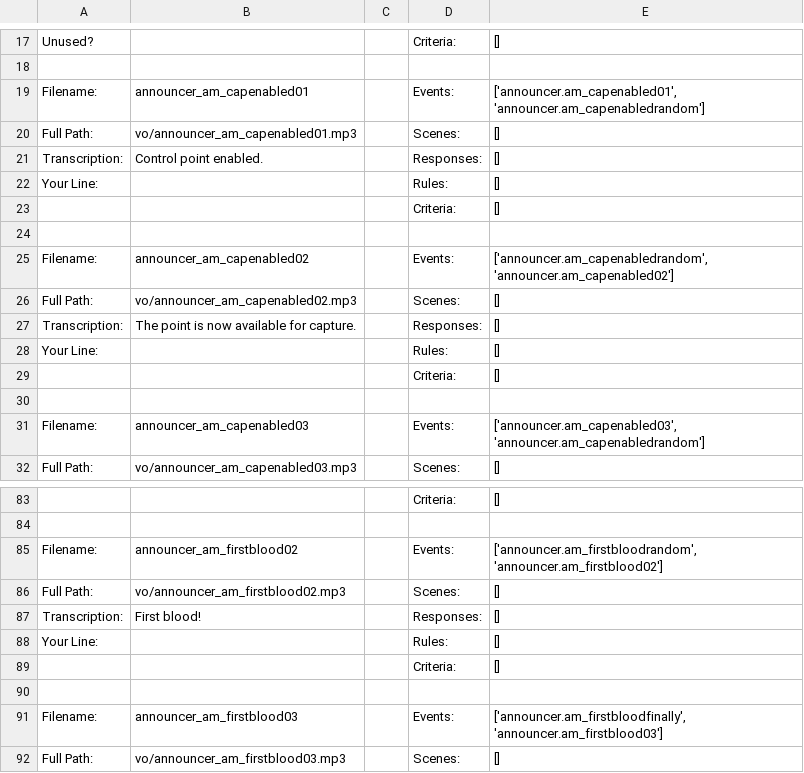
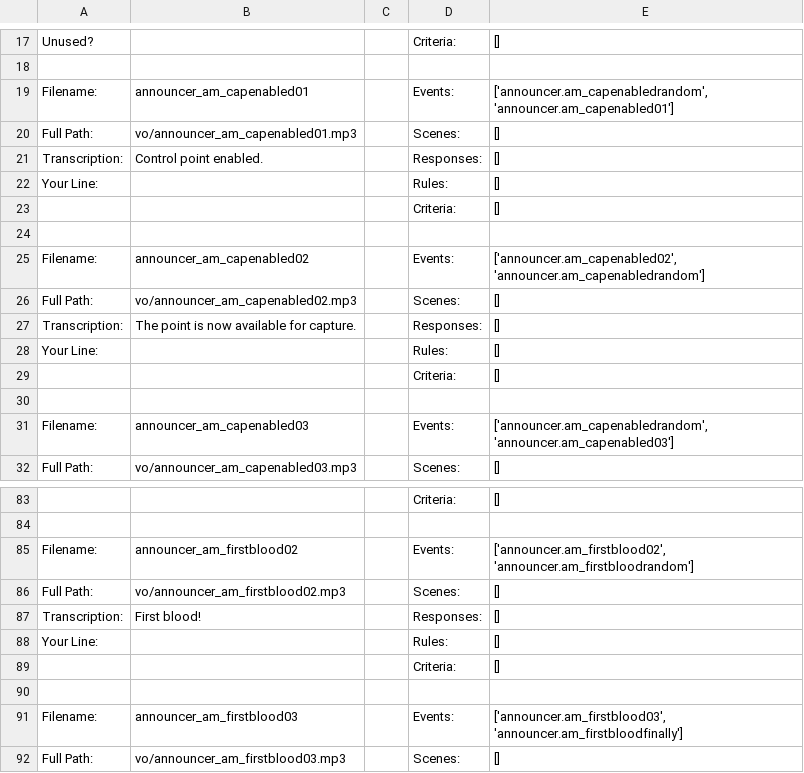
Before and after one commit to robbilookatme/tf2-voice-pack-reference, a CSV file: csv/administrator.csv, drawn as a sheet; only a part is shown, gaps mark what is left out; the diff covers the shown part only; the diff names each change by its address in the sheet, - before the commit and + after, or states it on an @@ line.

```diff
--- a/csv/administrator.csv
+++ b/csv/administrator.csv
-E19: ['announcer.am_capenabled01', 'announcer.am_capenabledrandom']
+E19: ['announcer.am_capenabledrandom', 'announcer.am_capenabled01']
-E25: ['announcer.am_capenabledrandom', 'announcer.am_capenabled02']
+E25: ['announcer.am_capenabled02', 'announcer.am_capenabledrandom']
-E31: ['announcer.am_capenabled03', 'announcer.am_capenabledrandom']
+E31: ['announcer.am_capenabledrandom', 'announcer.am_capenabled03']
-E85: ['announcer.am_firstbloodrandom', 'announcer.am_firstblood02']
+E85: ['announcer.am_firstblood02', 'announcer.am_firstbloodrandom']
-E91: ['announcer.am_firstbloodfinally', 'announcer.am_firstblood03']
+E91: ['announcer.am_firstblood03', 'announcer.am_firstbloodfinally']
```
Also changed, not shown: 41 edited cells elsewhere in this file, csv/demoman.csv, csv/engineer.csv, 29 other files.
